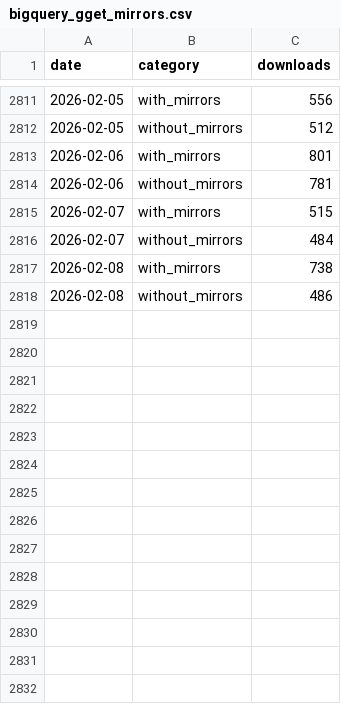
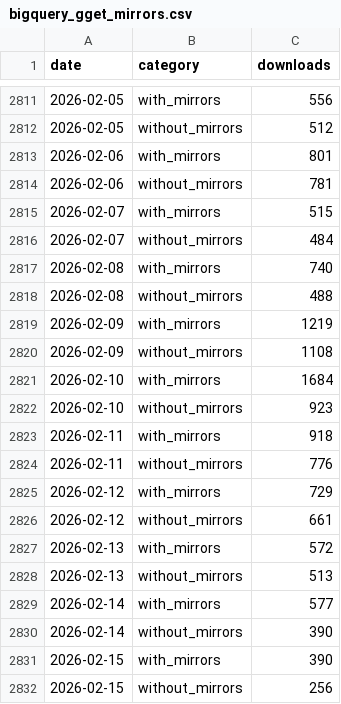
Before and after one commit to lauraluebbert/gget_downloads, a CSV file: data/bigquery_gget_mirrors.csv, drawn as a sheet; only a part is shown, gaps mark what is left out.

```diff
--- a/data/bigquery_gget_mirrors.csv
+++ b/data/bigquery_gget_mirrors.csv
@@ -2816,3 +2816,17 @@ date,category,downloads
 2026-02-07,without_mirrors,484
-2026-02-08,with_mirrors,738
-2026-02-08,without_mirrors,486
+2026-02-08,with_mirrors,740
+2026-02-08,without_mirrors,488
+2026-02-09,with_mirrors,1219
+2026-02-09,without_mirrors,1108
+2026-02-10,with_mirrors,1684
+2026-02-10,without_mirrors,923
+2026-02-11,with_mirrors,918
+2026-02-11,without_mirrors,776
+2026-02-12,with_mirrors,729
+2026-02-12,without_mirrors,661
+2026-02-13,with_mirrors,572
+2026-02-13,without_mirrors,513
+2026-02-14,with_mirrors,577
+2026-02-14,without_mirrors,390
+2026-02-15,with_mirrors,390
+2026-02-15,without_mirrors,256
```
Also changed, not shown: data/bigquery_gget_country.csv, data/bigquery_gget_daily.csv, 10 other files.
